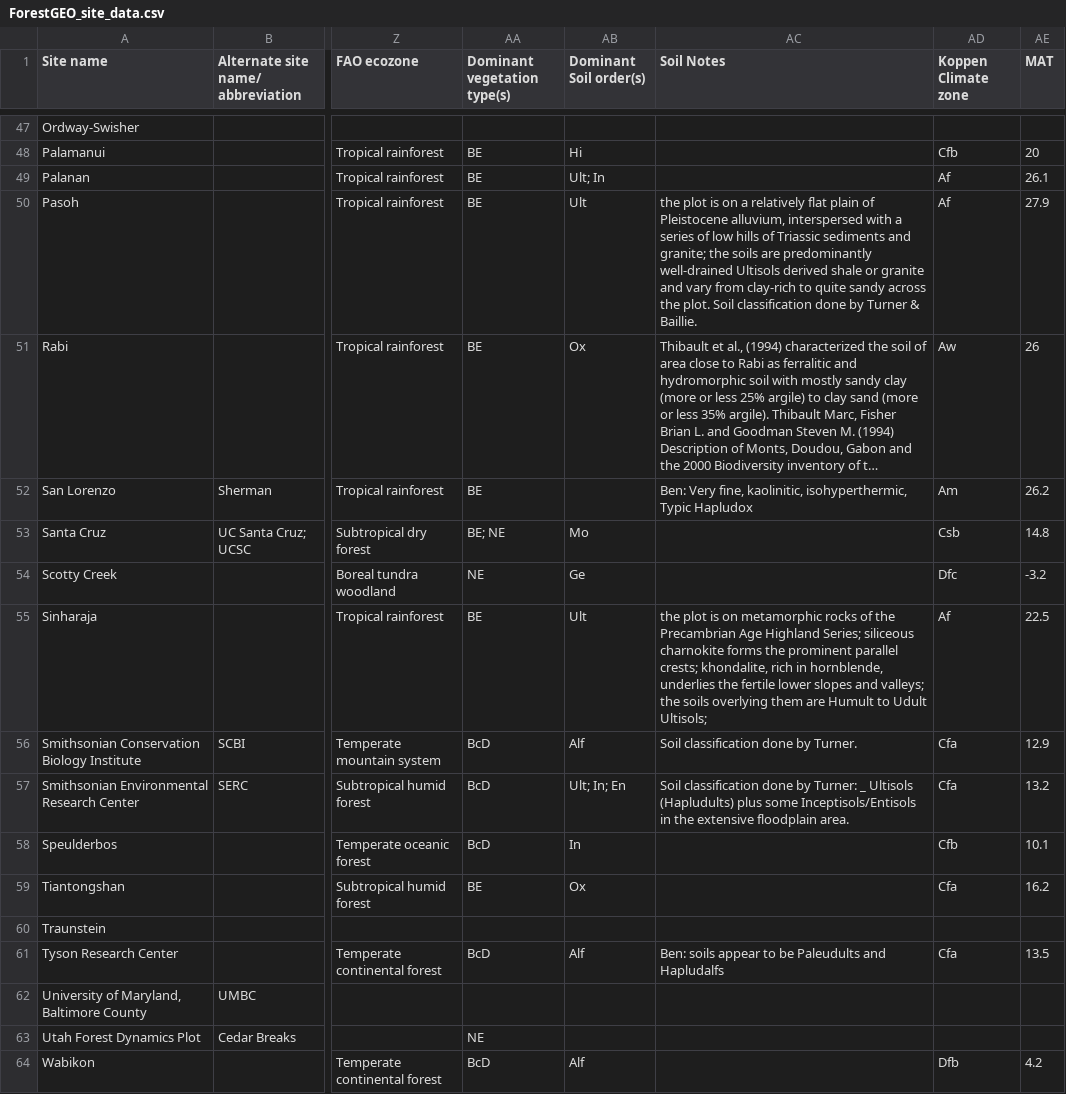
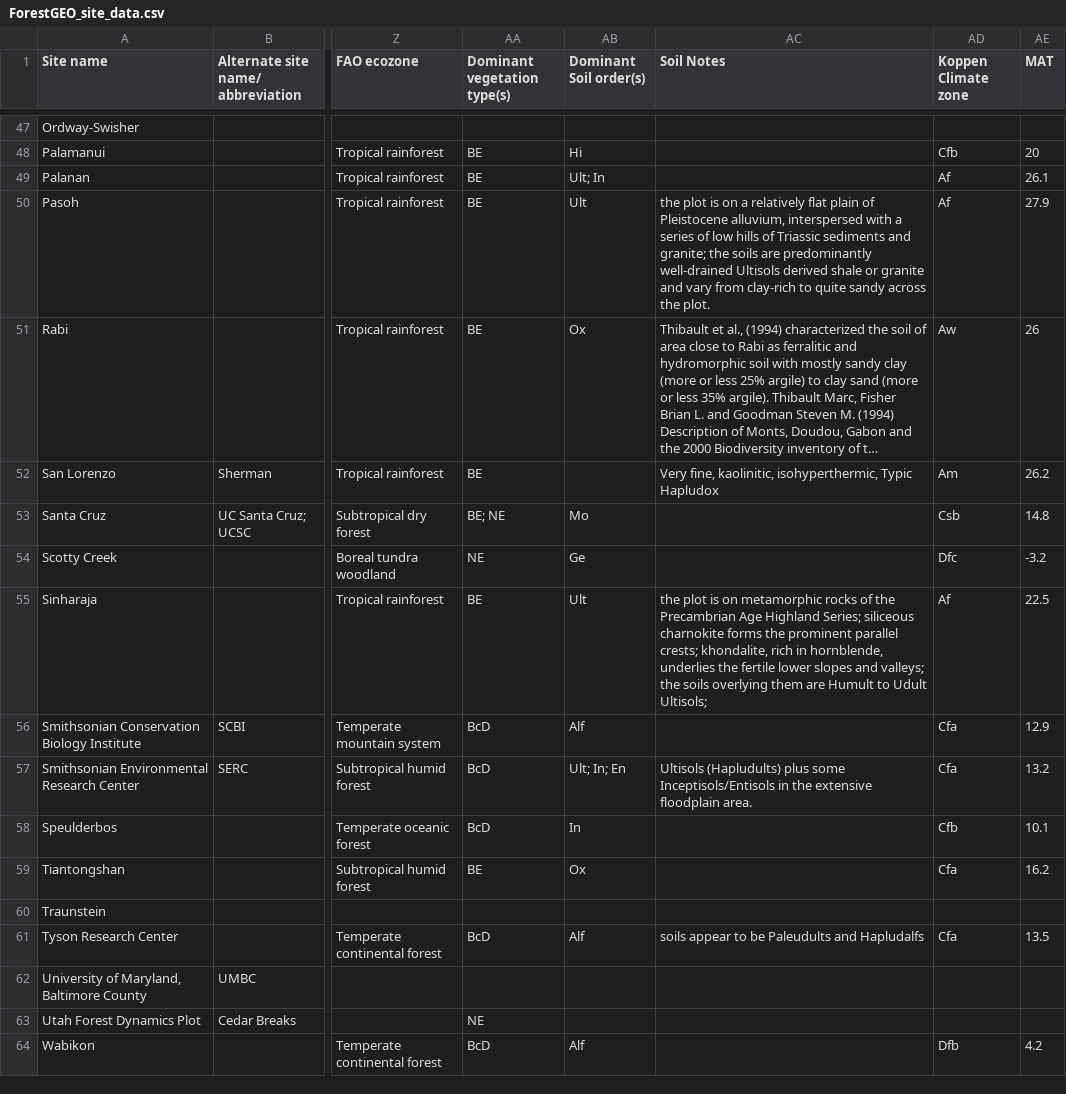
Before and after one commit to forestgeo/Site-Data, a CSV file: ForestGEO_site_data.csv, drawn as a sheet; only a part is shown, gaps mark what is left out; long unchanged cells end in …; the diff covers the shown part only; the diff names each change by its address in the sheet, - before the commit and + after, or states it on an @@ line.

```diff
--- a/ForestGEO_site_data.csv
+++ b/ForestGEO_site_data.csv
-AC50 (Soil Notes): …the plot. Soil classification done by Turner & Baillie.
+AC50 (Soil Notes): …the plot.
-AC52 (Soil Notes): Ben: Very fine,…
+AC52 (Soil Notes): Very fine,…
-AC56 (Soil Notes): Soil classification done by Turner.
+AC56 (Soil Notes): (empty)
-AC57 (Soil Notes): Soil classification done by Turner: _ Ultisols (Hapludults)…
+AC57 (Soil Notes): Ultisols (Hapludults)…
-AC61 (Soil Notes): Ben: soils appear…
+AC61 (Soil Notes): soils appear…
```
Also changed, not shown: 11 edited cells elsewhere in this file.
